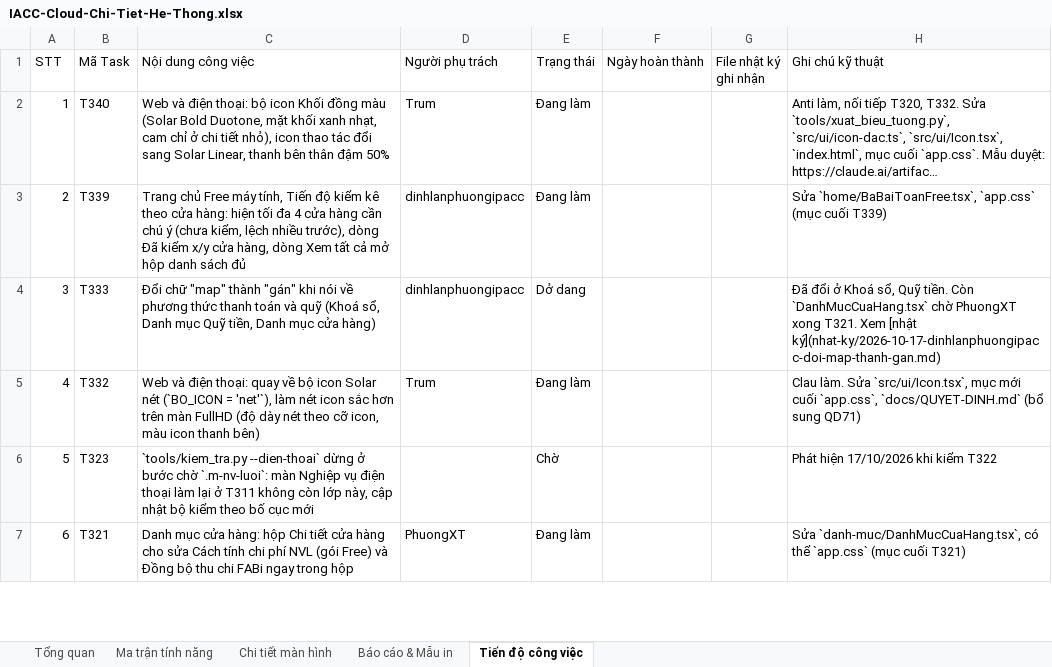
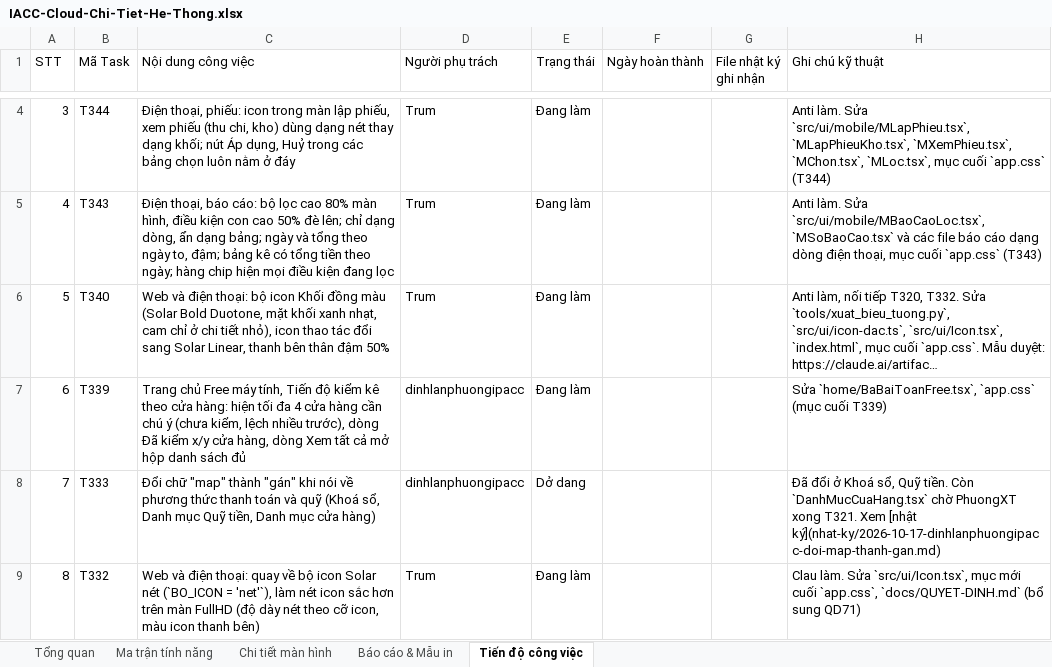
Before and after one commit to trungkhanhduong93/iaccdemo, an Excel workbook: docs/IACC-Cloud-Chi-Tiet-He-Thong.xlsx, sheet Tiến độ công việc, drawn as a sheet; only a part is shown, gaps mark what is left out; the shorter side is filled out with more unchanged rows; long unchanged cells end in …; values as stored, in another font and other column widths than the file's, no cell formats; addresses are those after the commit; the diff covers the shown part only; the diff names each change by its address in the sheet, - before the commit and + after, or states it on an @@ line.

```diff
--- a/docs/IACC-Cloud-Chi-Tiet-He-Thong.xlsx (sheet Tiến độ công việc)
+++ b/docs/IACC-Cloud-Chi-Tiet-He-Thong.xlsx (sheet Tiến độ công việc)
+row 4: 3 | T344 | Điện thoại, phiếu: icon trong màn lập phiếu, xem phiếu (thu chi, kho) dùng dạng nét thay dạng khối; nút Áp dụng, Huỷ trong các bảng chọn luôn nằm ở đáy | Trum | Đang làm |  |  | Anti làm. Sửa `src/ui/mobile/MLapPhieu.tsx`, `MLapPhieuKho.tsx`, `MXemPhieu.tsx`, `MChon.tsx`, `MLoc.tsx`, mục cuối `app.css` (T344)
+row 5: 4 | T343 | Điện thoại, báo cáo: bộ lọc cao 80% màn hình, điều kiện con cao 50% đè lên; chỉ dạng dòng, ẩn dạng bảng; ngày và tổng theo ngày to, đậm; bảng kê có tổng tiền theo ngày; hàng chip hiện mọi điều kiện đang lọc | Trum | Đang làm |  |  | Anti làm. Sửa `src/ui/mobile/MBaoCaoLoc.tsx`, `MSoBaoCao.tsx` và các file báo cáo dạng dòng điện thoại, mục cuối `app.css` (T343)
@@ column A (STT) renumbered from row 6 down @@
```
Also changed, not shown: 5 added rows elsewhere in this sheet, sheet Tổng quan, cell formats, 11 other files.
